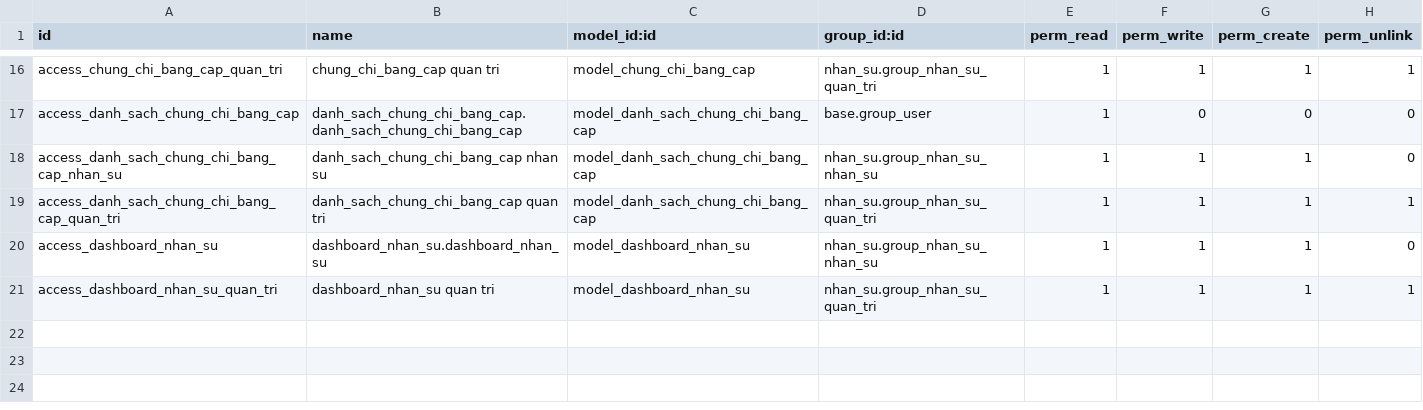
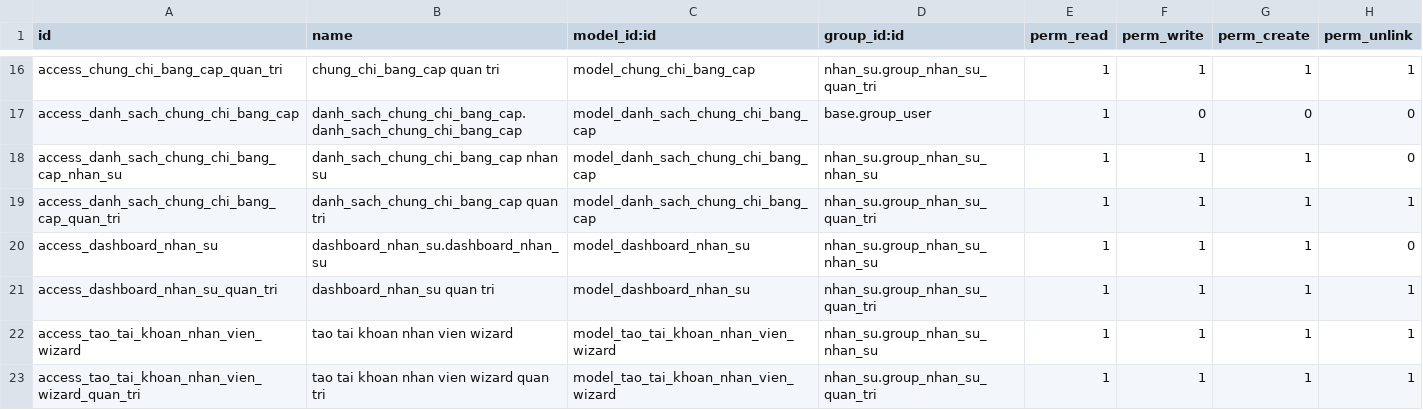
Before and after one commit to lanmmmmai/HN-QTDN-17-04-N2, a CSV file: addons/nhan_su/security/ir.model.access.csv, drawn as a sheet; only a part is shown, gaps mark what is left out; the diff names each change by its address in the sheet, - before the commit and + after, or states it on an @@ line.

```diff
--- a/addons/nhan_su/security/ir.model.access.csv
+++ b/addons/nhan_su/security/ir.model.access.csv
+row 22: access_tao_tai_khoan_nhan_vien_wizard | tao tai khoan nhan vien wizard | model_tao_tai_khoan_nhan_vien_wizard | nhan_su.group_nhan_su_nhan_su | 1 | 1 | 1 | 1
+row 23: access_tao_tai_khoan_nhan_vien_wizard_quan_tri | tao tai khoan nhan vien wizard quan tri | model_tao_tai_khoan_nhan_vien_wizard | nhan_su.group_nhan_su_quan_tri | 1 | 1 | 1 | 1
```
Also changed, not shown: 7 other files.
